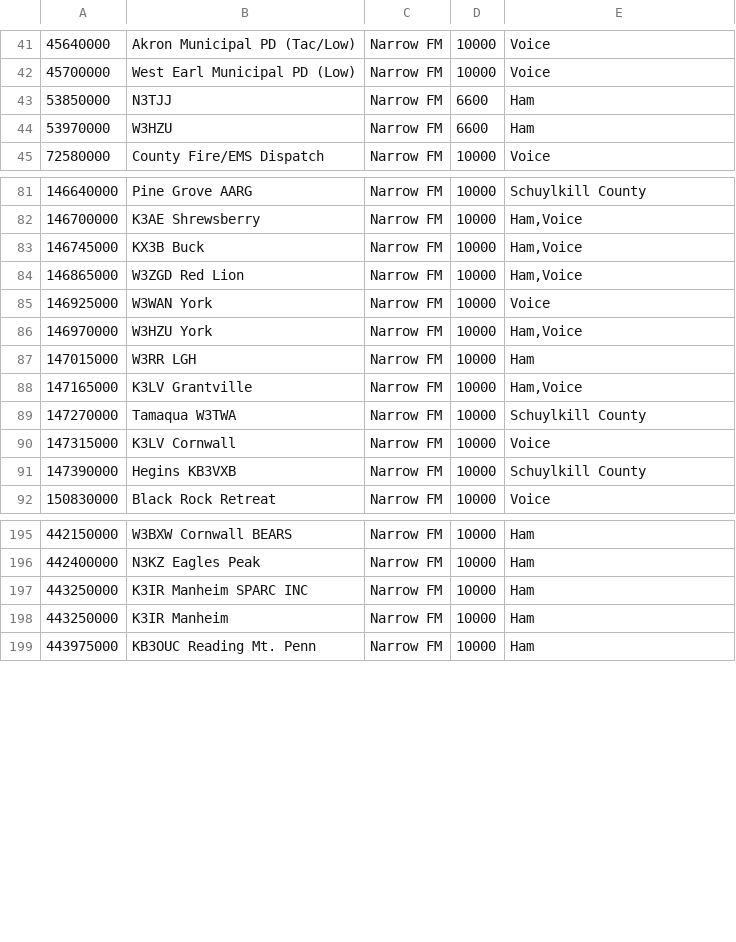
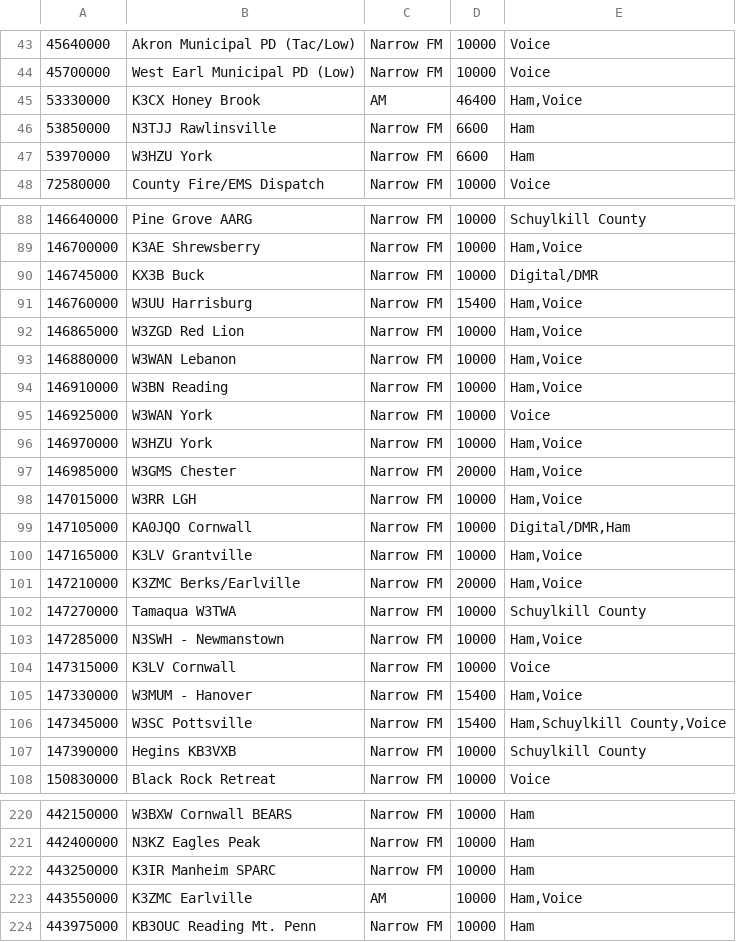
Before and after one commit to tomswartz07/CPOSC2017, a CSV file: bookmarks.csv, drawn as a sheet; only a part is shown, gaps mark what is left out; removed rows and columns are numbered as before the commit, all else as after; the diff covers the shown part only; the diff names each change by its address in the sheet, - before the commit and + after, or states it on an @@ line.

Commit message:
Add new GQRX freqs

```diff
--- a/bookmarks.csv
+++ b/bookmarks.csv
+row 45: 53330000 | K3CX Honey Brook | AM | 46400 | Ham,Voice
-B46: N3TJJ
+B46: N3TJJ Rawlinsville
-B47: W3HZU
+B47: W3HZU York
-E90: Ham,Voice
+E90: Digital/DMR
+row 91: 146760000 | W3UU Harrisburg | Narrow FM | 15400 | Ham,Voice
+row 93: 146880000 | W3WAN Lebanon | Narrow FM | 10000 | Ham,Voice
+row 94: 146910000 | W3BN Reading | Narrow FM | 10000 | Ham,Voice
+row 97: 146985000 | W3GMS Chester | Narrow FM | 20000 | Ham,Voice
-E98: Ham
+E98: Ham,Voice
+row 99: 147105000 | KA0JQO Cornwall | Narrow FM | 10000 | Digital/DMR,Ham
+row 101: 147210000 | K3ZMC Berks/Earlville | Narrow FM | 20000 | Ham,Voice
+row 103: 147285000 | N3SWH - Newmanstown | Narrow FM | 10000 | Ham,Voice
+row 105: 147330000 | W3MUM - Hanover | Narrow FM | 15400 | Ham,Voice
+row 106: 147345000 | W3SC Pottsville | Narrow FM | 15400 | Ham,Schuylkill County,Voice
-B222: K3IR Manheim SPARC INC
+B222: K3IR Manheim SPARC
-row 198: 443250000 | K3IR Manheim | Narrow FM | 10000 | Ham
+row 223: 443550000 | K3ZMC Earlville | AM | 10000 | Ham,Voice
```
Also changed, not shown: 17 added rows, 8 moved rows and 3 edited cells elsewhere in this file.
